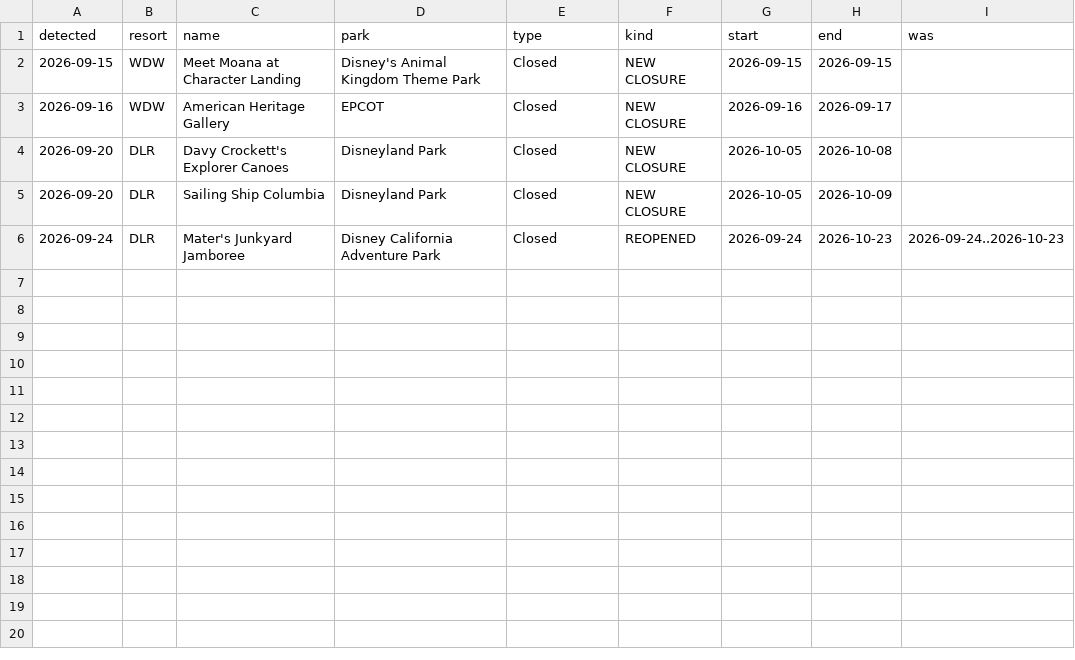
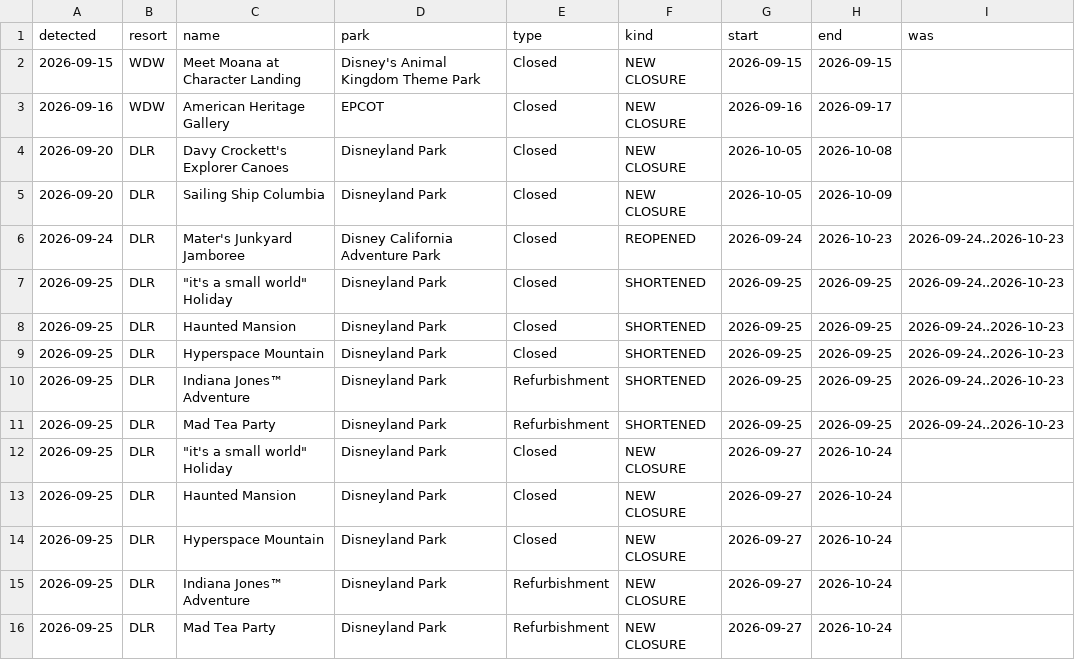
Before and after one commit to scoopdisney/closure-watch, a CSV file: data/closure-log.csv, drawn as a sheet; the diff names each change by its address in the sheet, - before the commit and + after, or states it on an @@ line.

```diff
--- a/data/closure-log.csv
+++ b/data/closure-log.csv
+row 7: 2026-09-25 | DLR | "it's a small world" Holiday | Disneyland Park | Closed | SHORTENED | 2026-09-25 | 2026-09-25 | 2026-09-24..2026-10-23
+row 8: 2026-09-25 | DLR | Haunted Mansion | Disneyland Park | Closed | SHORTENED | 2026-09-25 | 2026-09-25 | 2026-09-24..2026-10-23
+row 9: 2026-09-25 | DLR | Hyperspace Mountain | Disneyland Park | Closed | SHORTENED | 2026-09-25 | 2026-09-25 | 2026-09-24..2026-10-23
+row 10: 2026-09-25 | DLR | Indiana Jones™ Adventure | Disneyland Park | Refurbishment | SHORTENED | 2026-09-25 | 2026-09-25 | 2026-09-24..2026-10-23
+row 11: 2026-09-25 | DLR | Mad Tea Party | Disneyland Park | Refurbishment | SHORTENED | 2026-09-25 | 2026-09-25 | 2026-09-24..2026-10-23
+row 12: 2026-09-25 | DLR | "it's a small world" Holiday | Disneyland Park | Closed | NEW CLOSURE | 2026-09-27 | 2026-10-24
+row 13: 2026-09-25 | DLR | Haunted Mansion | Disneyland Park | Closed | NEW CLOSURE | 2026-09-27 | 2026-10-24
+row 14: 2026-09-25 | DLR | Hyperspace Mountain | Disneyland Park | Closed | NEW CLOSURE | 2026-09-27 | 2026-10-24
+row 15: 2026-09-25 | DLR | Indiana Jones™ Adventure | Disneyland Park | Refurbishment | NEW CLOSURE | 2026-09-27 | 2026-10-24
+row 16: 2026-09-25 | DLR | Mad Tea Party | Disneyland Park | Refurbishment | NEW CLOSURE | 2026-09-27 | 2026-10-24
```
Also changed, not shown: data/closures.csv, data/horizon.csv.
